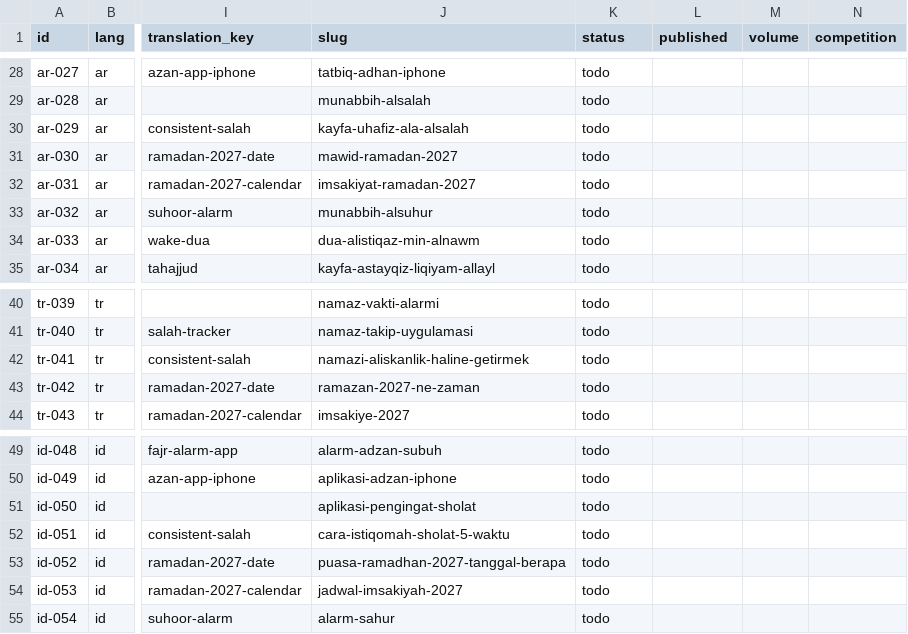
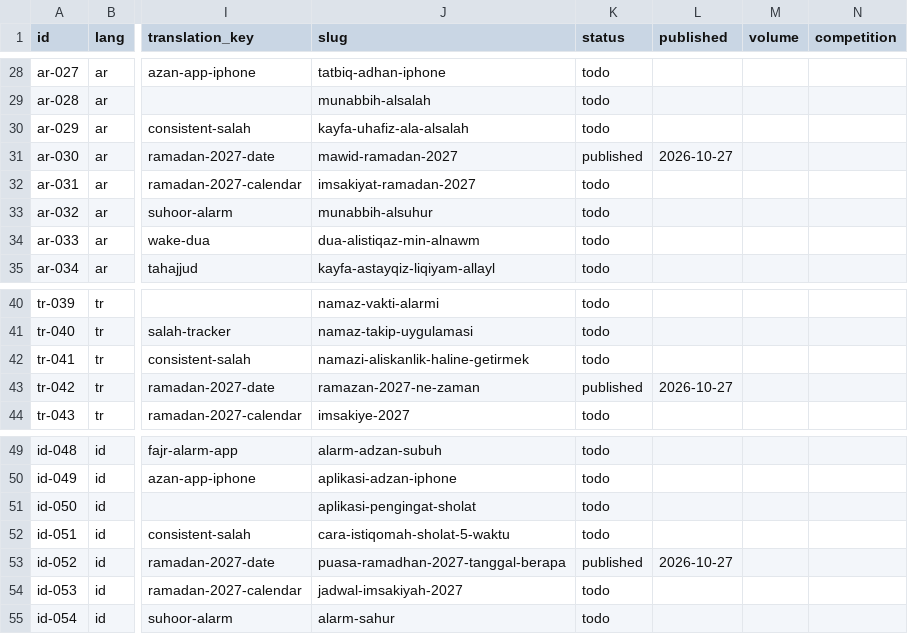
Before and after one commit to theomtripathi/salahalarm, a CSV file: website/seo/data/keywords.csv, drawn as a sheet; only a part is shown, gaps mark what is left out; the diff names each change by its address in the sheet, - before the commit and + after, or states it on an @@ line.

```diff
--- a/website/seo/data/keywords.csv
+++ b/website/seo/data/keywords.csv
-K31 (status): todo
+K31 (status): published
-L31 (published): (empty)
+L31 (published): 2026-10-27
-K43 (status): todo
+K43 (status): published
-L43 (published): (empty)
+L43 (published): 2026-10-27
-K53 (status): todo
+K53 (status): published
-L53 (published): (empty)
+L53 (published): 2026-10-27
```
Also changed, not shown: 9 other files.
